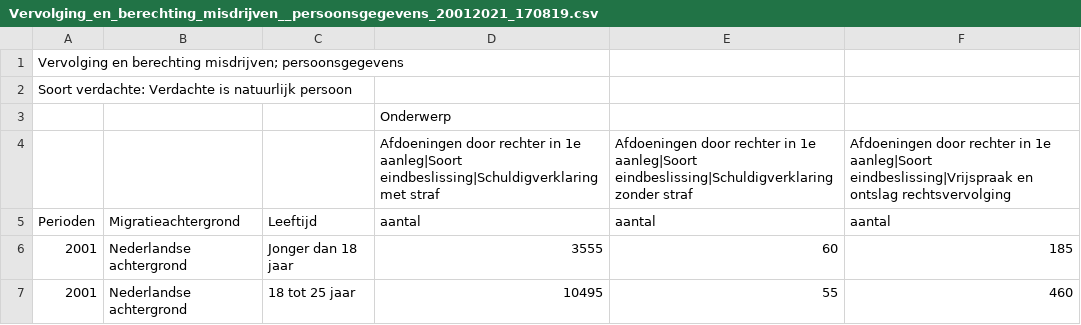
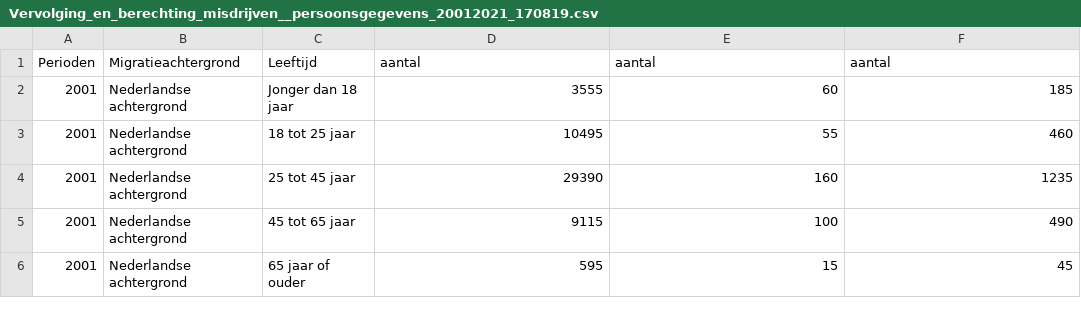
Before and after one commit to MaelvanDijk/datasets-NL, a CSV file: Vervolging_en_berechting_misdrijven__persoonsgegevens_20012021_170819.csv, drawn as a sheet; only a part is shown; the shorter side is filled out with more unchanged rows; the diff names each change by its address in the sheet, - before the commit and + after, or states it on an @@ line.

Commit message:
Update Vervolging_en_berechting_misdrijven__persoonsgegevens_20012021_170819.csv

```diff
--- a/Vervolging_en_berechting_misdrijven__persoonsgegevens_20012021_170819.csv
+++ b/Vervolging_en_berechting_misdrijven__persoonsgegevens_20012021_170819.csv
-row 1: Vervolging en berechting misdrijven; persoonsgegevens
-row 2: Soort verdachte: Verdachte is natuurlijk persoon
-row 3:  |  |  | Onderwerp
-row 4:  |  |  | Afdoeningen door rechter in 1e aanleg|Soort eindbeslissing|Schuldigverklaring met straf | Afdoeningen door rechter in 1e aanleg|Soort eindbeslissing|Schuldigverklaring zonder straf | Afdoeningen door rechter in 1e aanleg|Soort eindbeslissing|Vrijspraak en ontslag rechtsvervolging
```
